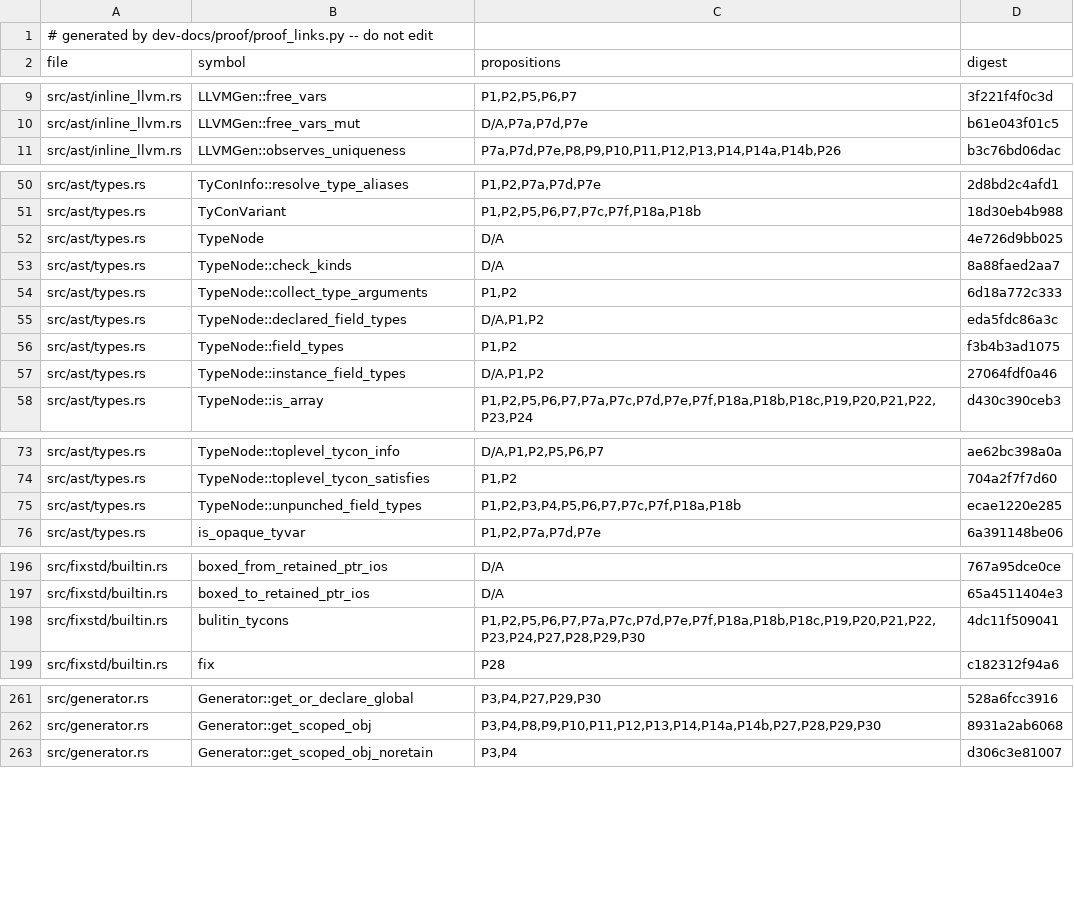
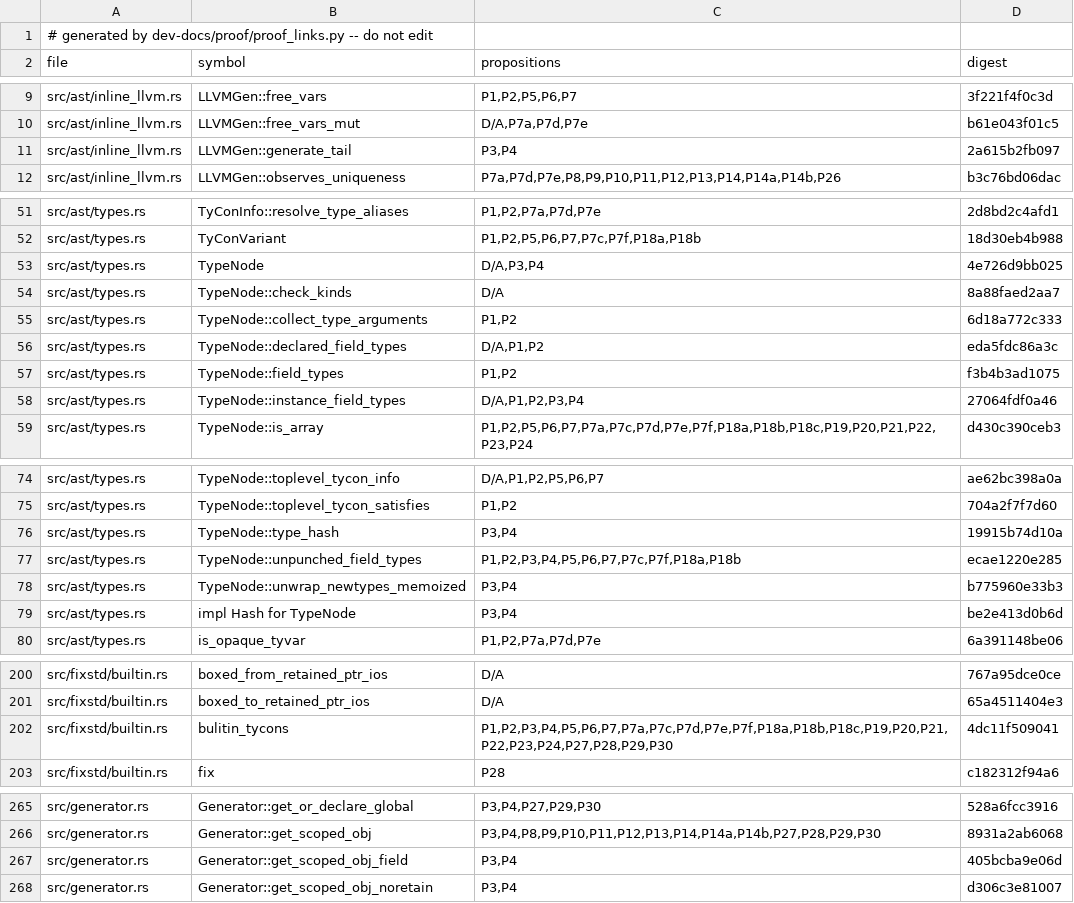
Before and after one commit to tttmmmyyyy/fixlang, a TSV file: dev-docs/proof/rc_ir/borrow-cancel/citations.tsv, drawn as a sheet; only a part is shown, gaps mark what is left out; the diff covers the shown part only.

```diff
--- a/dev-docs/proof/rc_ir/borrow-cancel/citations.tsv
+++ b/dev-docs/proof/rc_ir/borrow-cancel/citations.tsv
@@ -10,2 +10,3 @@ src/ast/inline_llvm.rs	LLVMGen::free_vars	P1,P2,P5,P6,P7	3f221f4f0c3d
 src/ast/inline_llvm.rs	LLVMGen::free_vars_mut	D/A,P7a,P7d,P7e	b61e043f01c5
+src/ast/inline_llvm.rs	LLVMGen::generate_tail	P3,P4	2a615b2fb097
 src/ast/inline_llvm.rs	LLVMGen::observes_uniqueness	P7a,P7d,P7e,P8,P9,P10,P11,P12,P13,P14,P14a,P14b,P26	b3c76bd06dac
@@ -51,3 +52,3 @@ src/ast/types.rs	TyConInfo::resolve_type_aliases	P1,P2,P7a,P7d,P7e	2d8bd2c4afd1
 src/ast/types.rs	TyConVariant	P1,P2,P5,P6,P7,P7c,P7f,P18a,P18b	18d30eb4b988
-src/ast/types.rs	TypeNode	D/A	4e726d9bb025
+src/ast/types.rs	TypeNode	D/A,P3,P4	4e726d9bb025
 src/ast/types.rs	TypeNode::check_kinds	D/A	8a88faed2aa7
@@ -56,3 +57,3 @@ src/ast/types.rs	TypeNode::declared_field_types	D/A,P1,P2	eda5fdc86a3c
 src/ast/types.rs	TypeNode::field_types	P1,P2	f3b4b3ad1075
-src/ast/types.rs	TypeNode::instance_field_types	D/A,P1,P2	27064fdf0a46
+src/ast/types.rs	TypeNode::instance_field_types	D/A,P1,P2,P3,P4	27064fdf0a46
 src/ast/types.rs	TypeNode::is_array	P1,P2,P5,P6,P7,P7a,P7c,P7d,P7e,P7f,P18a,P18b,P18c,P19,P20,P21,P22,P23,P24	d430c390ceb3
@@ -74,3 +75,6 @@ src/ast/types.rs	TypeNode::toplevel_tycon_info	D/A,P1,P2,P5,P6,P7	ae62bc398a0a
 src/ast/types.rs	TypeNode::toplevel_tycon_satisfies	P1,P2	704a2f7f7d60
+src/ast/types.rs	TypeNode::type_hash	P3,P4	19915b74d10a
 src/ast/types.rs	TypeNode::unpunched_field_types	P1,P2,P3,P4,P5,P6,P7,P7c,P7f,P18a,P18b	ecae1220e285
+src/ast/types.rs	TypeNode::unwrap_newtypes_memoized	P3,P4	b775960e33b3
+src/ast/types.rs	impl Hash for TypeNode	P3,P4	be2e413d0b6d
 src/ast/types.rs	is_opaque_tyvar	P1,P2,P7a,P7d,P7e	6a391148be06
@@ -197,3 +201,3 @@ src/fixstd/builtin.rs	boxed_from_retained_ptr_ios	D/A	767a95dce0ce
 src/fixstd/builtin.rs	boxed_to_retained_ptr_ios	D/A	65a4511404e3
-src/fixstd/builtin.rs	bulitin_tycons	P1,P2,P5,P6,P7,P7a,P7c,P7d,P7e,P7f,P18a,P18b,P18c,P19,P20,P21,P22,P23,P24,P27,P28,P29,P30	4dc11f509041
+src/fixstd/builtin.rs	bulitin_tycons	P1,P2,P3,P4,P5,P6,P7,P7a,P7c,P7d,P7e,P7f,P18a,P18b,P18c,P19,P20,P21,P22,P23,P24,P27,P28,P29,P30	4dc11f509041
 src/fixstd/builtin.rs	fix	P28	c182312f94a6
@@ -262,2 +266,3 @@ src/generator.rs	Generator::get_or_declare_global	P3,P4,P27,P29,P30	528a6fcc3916
 src/generator.rs	Generator::get_scoped_obj	P3,P4,P8,P9,P10,P11,P12,P13,P14,P14a,P14b,P27,P28,P29,P30	8931a2ab6068
+src/generator.rs	Generator::get_scoped_obj_field	P3,P4	405bcba9e06d
 src/generator.rs	Generator::get_scoped_obj_noretain	P3,P4	d306c3e81007
```
Also changed, not shown: 7 edited cells elsewhere in this file, 9 other files.
